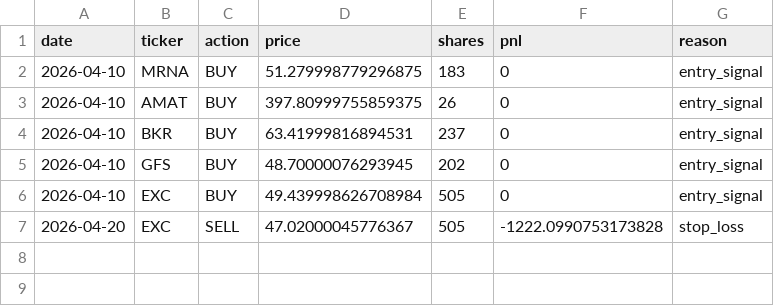
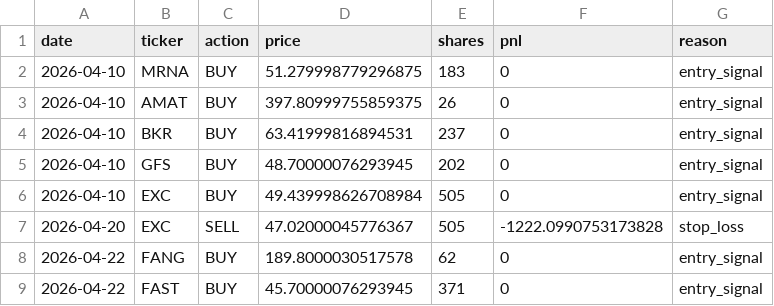
Before and after one commit to AakashMandyam/stock-scanner, a CSV file: trades.csv, drawn as a sheet; the diff names each change by its address in the sheet, - before the commit and + after, or states it on an @@ line.

```diff
--- a/trades.csv
+++ b/trades.csv
+row 8: 2026-04-22 | FANG | BUY | 189.8000030517578 | 62 | 0 | entry_signal
+row 9: 2026-04-22 | FAST | BUY | 45.70000076293945 | 371 | 0 | entry_signal
```
Also changed, not shown: scan_log.csv, 2 other files.
